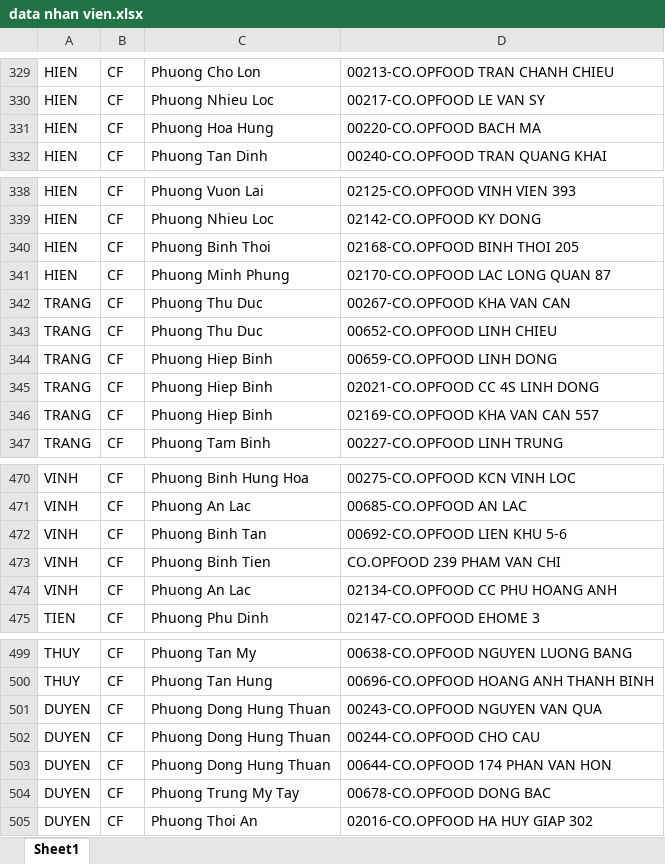
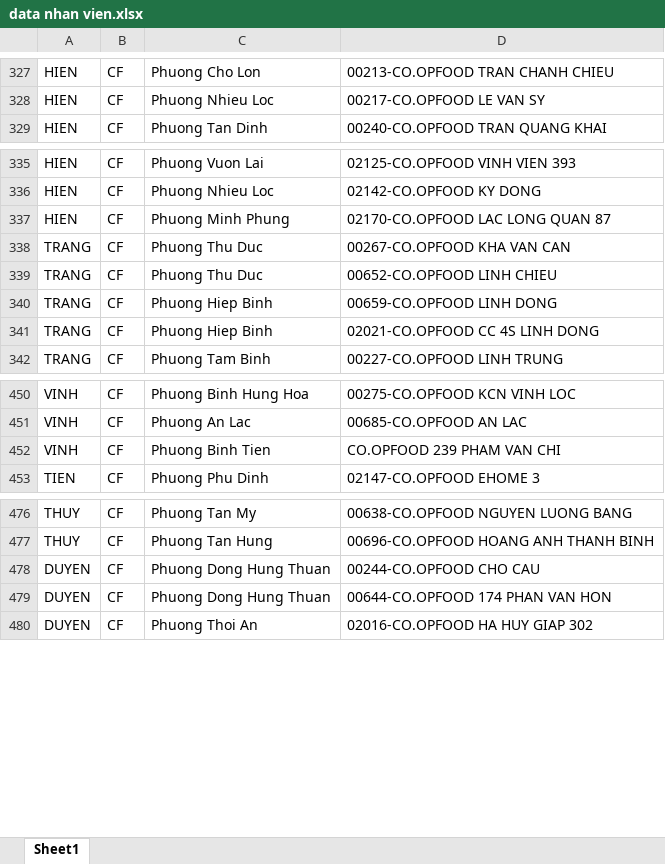
Before and after one commit to vodongduc201-maker/Tem-Co.op, an Excel workbook: data nhan vien.xlsx, sheet Sheet1, drawn as a sheet; only a part is shown, gaps mark what is left out; values as stored, in another font and other column widths than the file's, no borders; conditional formats not drawn; removed rows and columns are numbered as before the commit, all else as after; the diff covers the shown part only; the diff names each change by its address in the sheet, - before the commit and + after, or states it on an @@ line.

```diff
--- a/data nhan vien.xlsx (sheet Sheet1)
+++ b/data nhan vien.xlsx (sheet Sheet1)
-row 331: HIEN | CF | Phuong Hoa Hung | 00220-CO.OPFOOD BACH MA
-row 340: HIEN | CF | Phuong Binh Thoi | 02168-CO.OPFOOD BINH THOI 205
-row 346: TRANG | CF | Phuong Hiep Binh | 02169-CO.OPFOOD KHA VAN CAN 557
-row 472: VINH | CF | Phuong Binh Tan | 00692-CO.OPFOOD LIEN KHU 5-6
-row 474: VINH | CF | Phuong An Lac | 02134-CO.OPFOOD CC PHU HOANG ANH
-row 501: DUYEN | CF | Phuong Dong Hung Thuan | 00243-CO.OPFOOD NGUYEN VAN QUA
-row 504: DUYEN | CF | Phuong Trung My Tay | 00678-CO.OPFOOD DONG BAC
```
Also changed, not shown: 10 added rows and 20 removed rows elsewhere in this sheet.
